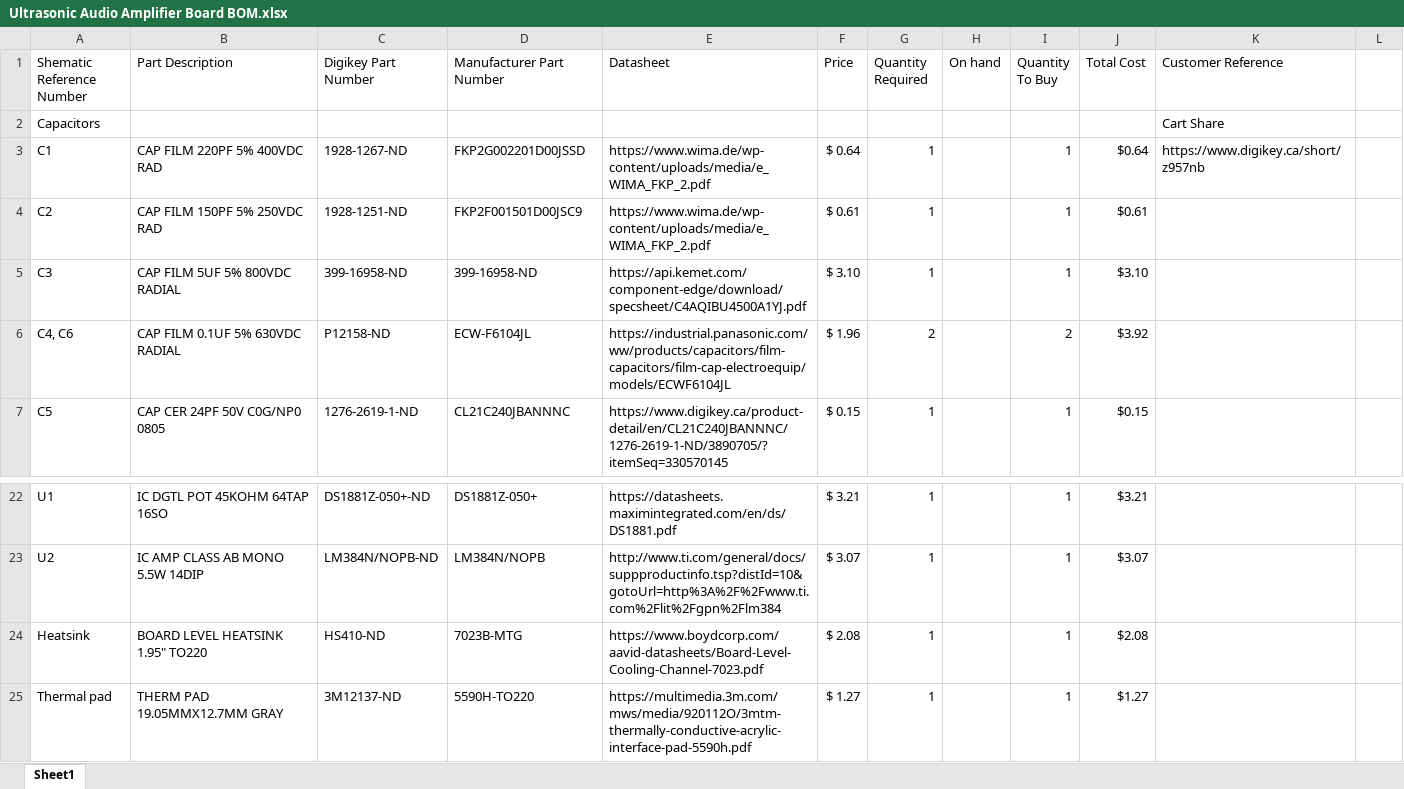
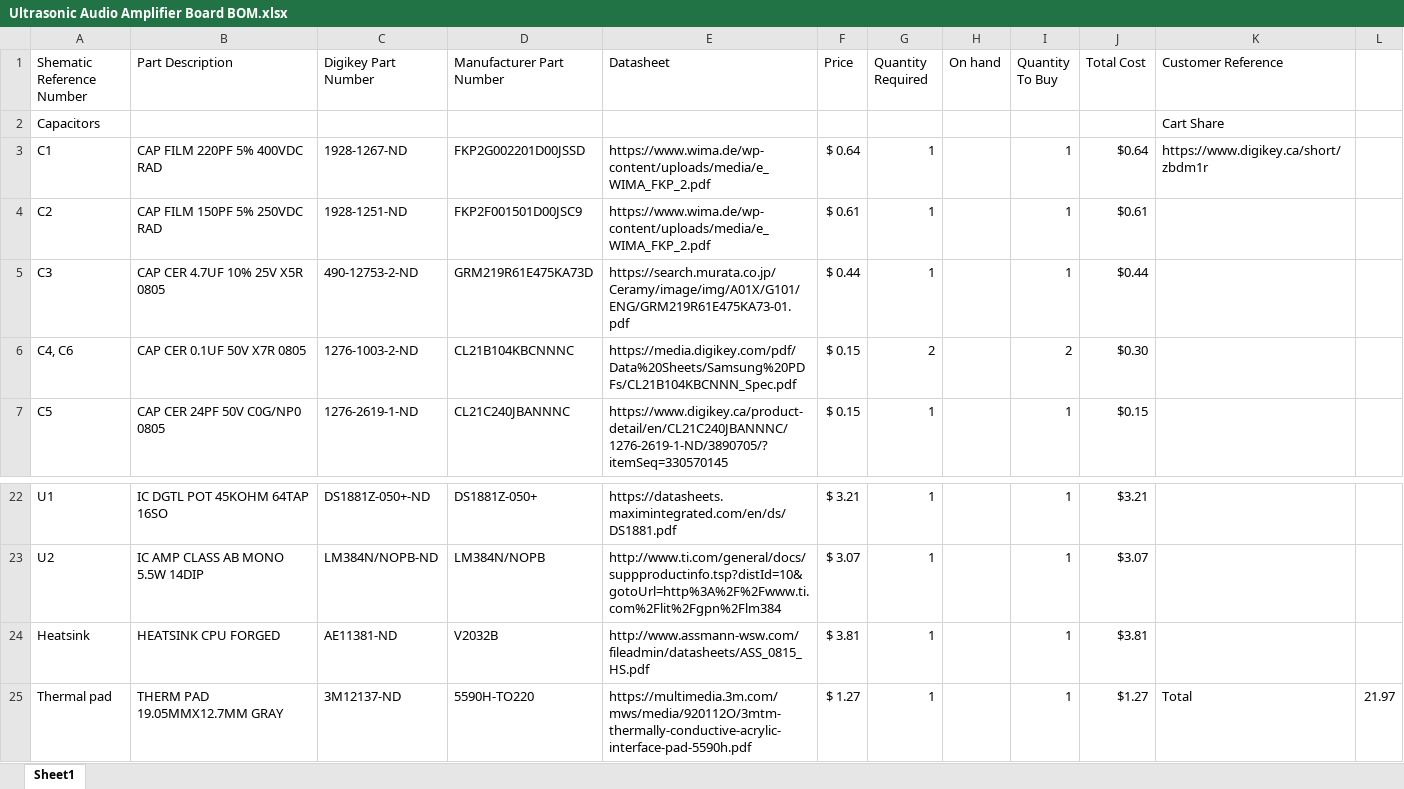
Before and after one commit to arvpUofA/au_hardware, an Excel workbook: ultrasonic_audio_amplifier/Ultrasonic Audio Amplifier Board BOM.xlsx, sheet Sheet1, drawn as a sheet; only a part is shown, gaps mark what is left out; values as stored, in another font and other column widths than the file's, no borders; the diff names each change by its address in the sheet, - before the commit and + after, or states it on an @@ line.

Commit message:
Added board file.

```diff
--- a/ultrasonic_audio_amplifier/Ultrasonic Audio Amplifier Board BOM.xlsx (sheet Sheet1)
+++ b/ultrasonic_audio_amplifier/Ultrasonic Audio Amplifier Board BOM.xlsx (sheet Sheet1)
-K3 (Customer Reference): https://www.digikey.ca/short/z957nb
+K3 (Customer Reference): https://www.digikey.ca/short/zbdm1r
-B5 (Part Description): CAP FILM 5UF 5% 800VDC RADIAL
+B5 (Part Description): CAP CER 4.7UF 10% 25V X5R 0805
-C5 (Digikey Part Number): 399-16958-ND
+C5 (Digikey Part Number): 490-12753-2-ND
-D5 (Manufacturer Part Number): 399-16958-ND
+D5 (Manufacturer Part Number): GRM219R61E475KA73D
-E5 (Datasheet): https://api.kemet.com/component-edge/download/specsheet/C4AQIBU4500A1YJ.pdf
+E5 (Datasheet): https://search.murata.co.jp/Ceramy/image/img/A01X/G101/ENG/GRM219R61E475KA73-01.pdf
-F5 (Price): $ 3.10
+F5 (Price): $ 0.44
-J5 (Total Cost): $3.10
+J5 (Total Cost): $0.44
-B6 (Part Description): CAP FILM 0.1UF 5% 630VDC RADIAL
+B6 (Part Description): CAP CER 0.1UF 50V X7R 0805
-C6 (Digikey Part Number): P12158-ND
+C6 (Digikey Part Number): 1276-1003-2-ND
-D6 (Manufacturer Part Number): ECW-F6104JL
+D6 (Manufacturer Part Number): CL21B104KBCNNNC
-E6 (Datasheet): https://industrial.panasonic.com/ww/products/capacitors/film-capacitors/film-cap-electroequip/models/ECWF6104JL
+E6 (Datasheet): https://media.digikey.com/pdf/Data%20Sheets/Samsung%20PDFs/CL21B104KBCNNN_Spec.pdf
-F6 (Price): $ 1.96
+F6 (Price): $ 0.15
-J6 (Total Cost): $3.92
+J6 (Total Cost): $0.30
-B24 (Part Description): BOARD LEVEL HEATSINK 1.95" TO220
+B24 (Part Description): HEATSINK CPU FORGED
-C24 (Digikey Part Number): HS410-ND
+C24 (Digikey Part Number): AE11381-ND
-D24 (Manufacturer Part Number): 7023B-MTG
+D24 (Manufacturer Part Number): V2032B
-E24 (Datasheet): https://www.boydcorp.com/aavid-datasheets/Board-Level-Cooling-Channel-7023.pdf
+E24 (Datasheet): http://www.assmann-wsw.com/fileadmin/datasheets/ASS_0815_HS.pdf
-F24 (Price): $ 2.08
+F24 (Price): $ 3.81
-J24 (Total Cost): $2.08
+J24 (Total Cost): $3.81
-K25 (Customer Reference): (empty)
+K25 (Customer Reference): Total
-L25: (empty)
+L25: 21.97
```
Also changed, not shown: 2 other files.
